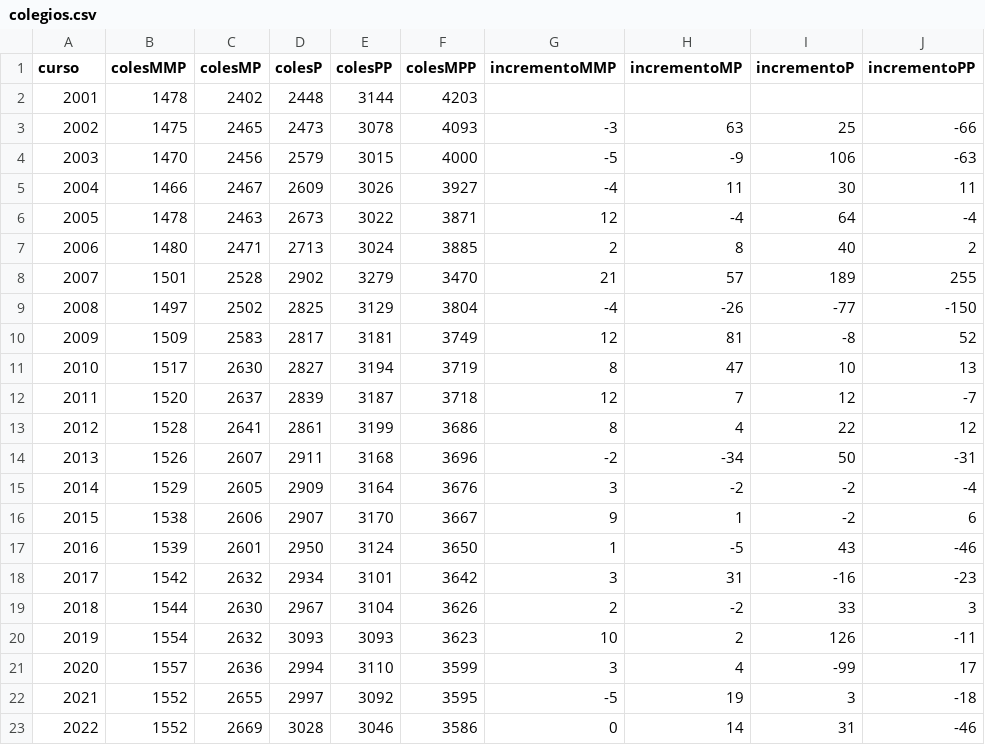
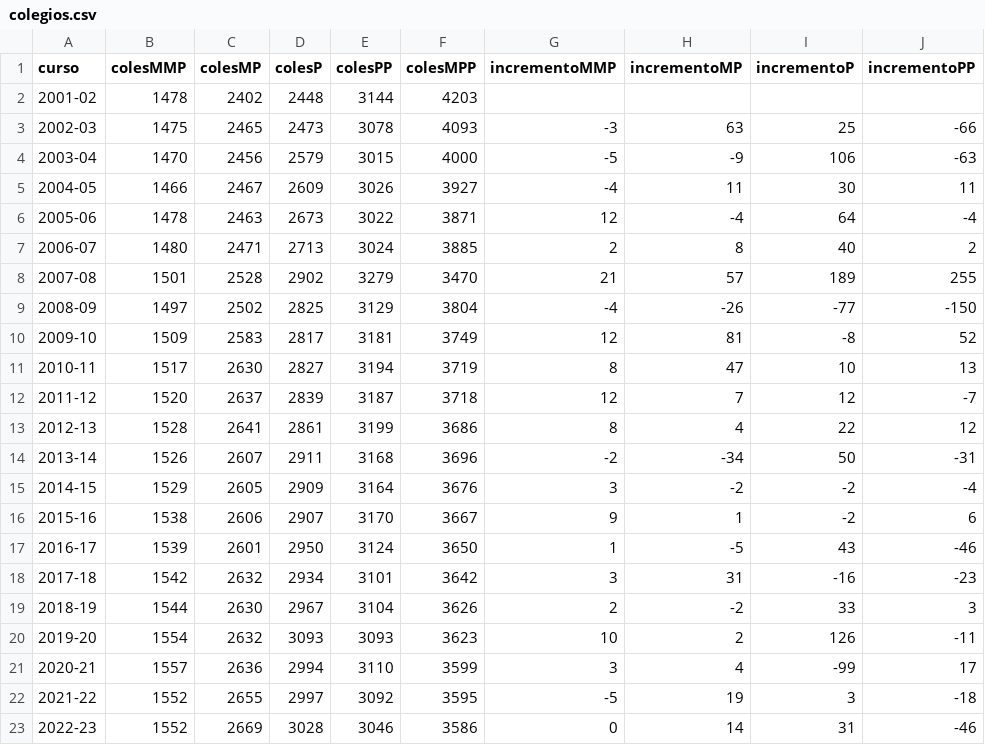
Before and after one commit to paulamielgo/Univaciada_data, a CSV file: colegios.csv, drawn as a sheet; only a part is shown; the diff names each change by its address in the sheet, - before the commit and + after, or states it on an @@ line.

Commit message:
curso XXXX-XX

```diff
--- a/colegios.csv
+++ b/colegios.csv
-A2 (curso): 2001
+A2 (curso): 2001-02
-A3 (curso): 2002
+A3 (curso): 2002-03
-A4 (curso): 2003
+A4 (curso): 2003-04
-A5 (curso): 2004
+A5 (curso): 2004-05
-A6 (curso): 2005
+A6 (curso): 2005-06
-A7 (curso): 2006
+A7 (curso): 2006-07
-A8 (curso): 2007
+A8 (curso): 2007-08
-A9 (curso): 2008
+A9 (curso): 2008-09
-A10 (curso): 2009
+A10 (curso): 2009-10
-A11 (curso): 2010
+A11 (curso): 2010-11
-A12 (curso): 2011
+A12 (curso): 2011-12
-A13 (curso): 2012
+A13 (curso): 2012-13
-A14 (curso): 2013
+A14 (curso): 2013-14
-A15 (curso): 2014
+A15 (curso): 2014-15
-A16 (curso): 2015
+A16 (curso): 2015-16
-A17 (curso): 2016
+A17 (curso): 2016-17
-A18 (curso): 2017
+A18 (curso): 2017-18
-A19 (curso): 2018
+A19 (curso): 2018-19
-A20 (curso): 2019
+A20 (curso): 2019-20
-A21 (curso): 2020
+A21 (curso): 2020-21
-A22 (curso): 2021
+A22 (curso): 2021-22
-A23 (curso): 2022
+A23 (curso): 2022-23
```
